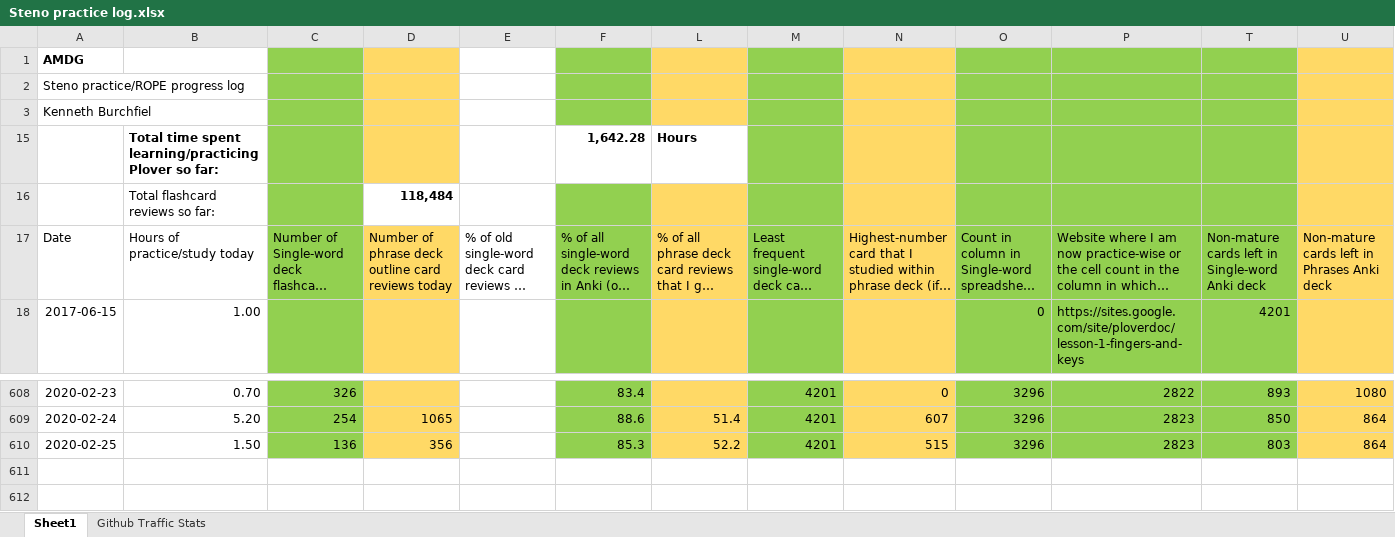
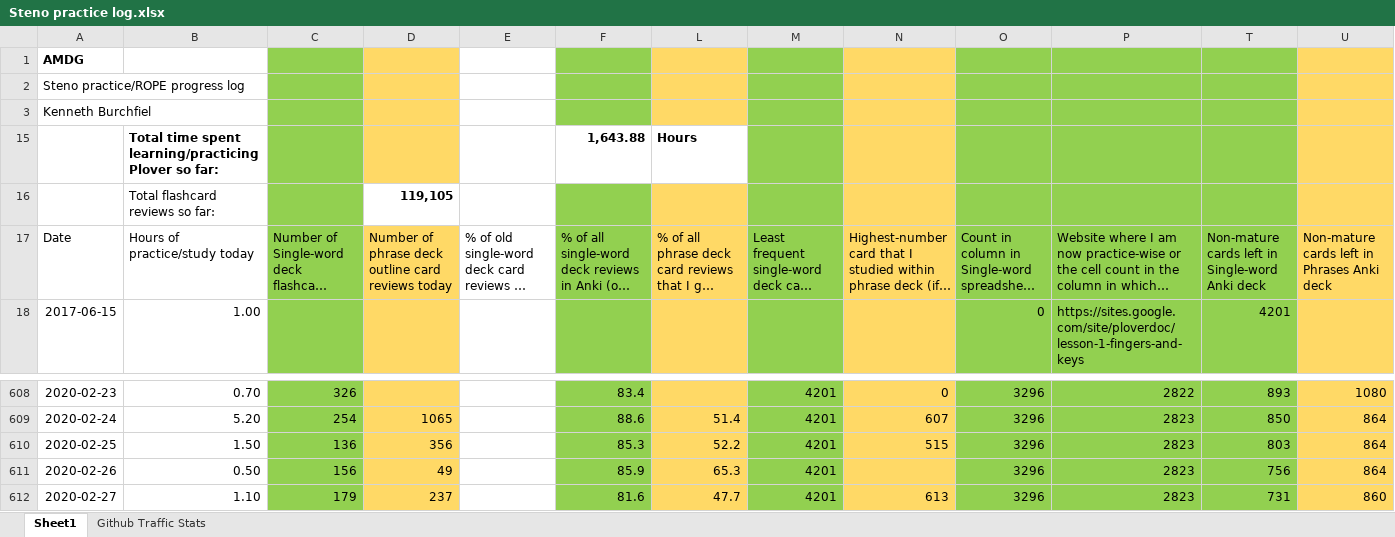
Before and after one commit to kburchfiel/rope, an Excel workbook: Steno practice log.xlsx, sheet Sheet1, drawn as a sheet; only a part is shown, gaps mark what is left out; long unchanged cells end in …; values as stored, in another font and other column widths than the file's, no borders; charts and pictures not drawn; rows hold the shown columns only; the diff names each change by its address in the sheet, - before the commit and + after, or states it on an @@ line.

```diff
--- a/Steno practice log.xlsx (sheet Sheet1)
+++ b/Steno practice log.xlsx (sheet Sheet1)
-F15: 1,642.28
+F15: 1,643.88
-D16: 118,484
+D16: 119,105
+row 611: 2020-02-26 | 0.50 | 156 | 49 |  | 85.9 | 65.3 | 4201 |  | 3296 | 2823 | 756 | 864
+row 612: 2020-02-27 | 1.10 | 179 | 237 |  | 81.6 | 47.7 | 4201 | 613 | 3296 | 2823 | 731 | 860
```
Also changed, not shown: charts or pictures, 4 other files.
